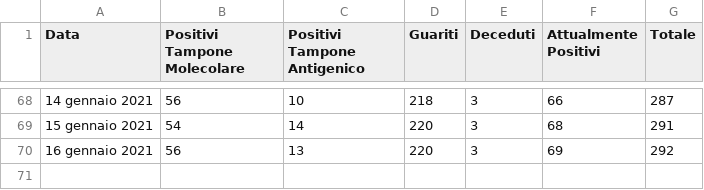
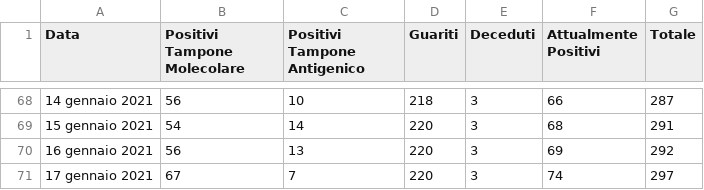
Before and after one commit to francescopoliti/CITTANOVA-COVID-19, a CSV file: DATI_GIORNALIERI_COVID-19.csv, drawn as a sheet; only a part is shown, gaps mark what is left out.

Commit message:
17 gennaio 2021

```diff
--- a/DATI_GIORNALIERI_COVID-19.csv
+++ b/DATI_GIORNALIERI_COVID-19.csv
@@ -70 +70,2 @@ Data,Positivi Tampone Molecolare,Positivi Tampone Antigenico,Guariti,Deceduti,At
 16 gennaio 2021,56,13,220,3,69,292
+17 gennaio 2021,67,7,220,3,74,297
```
Also changed, not shown: 2 other files.
